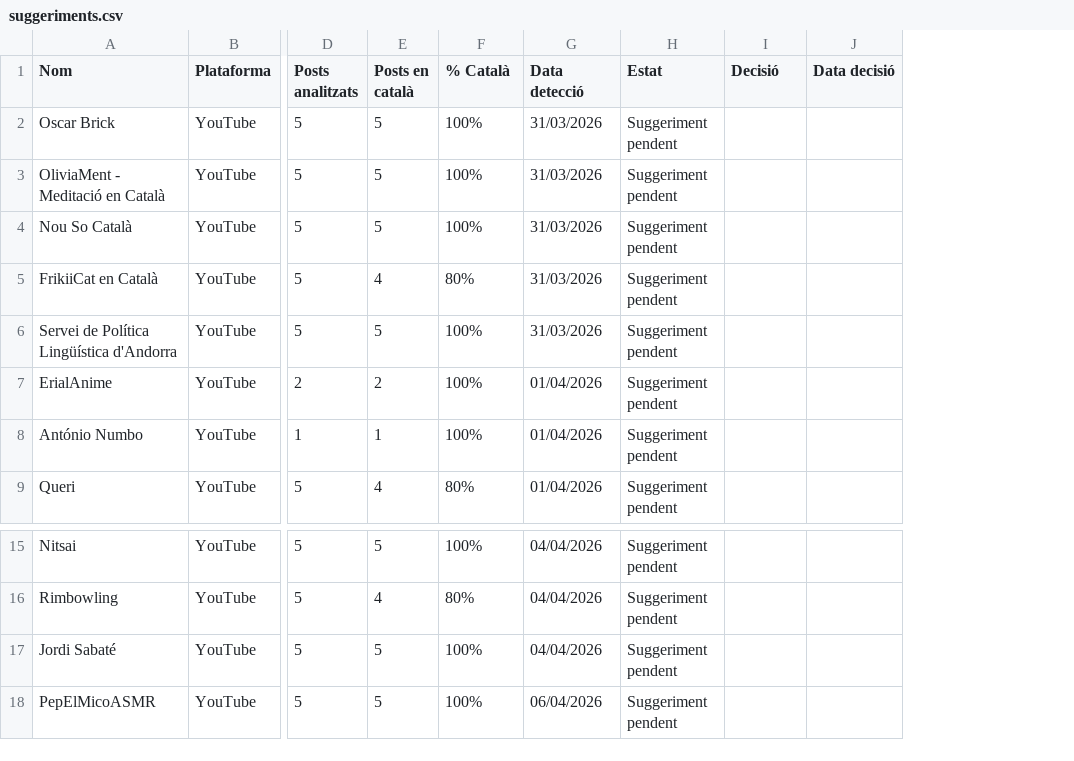
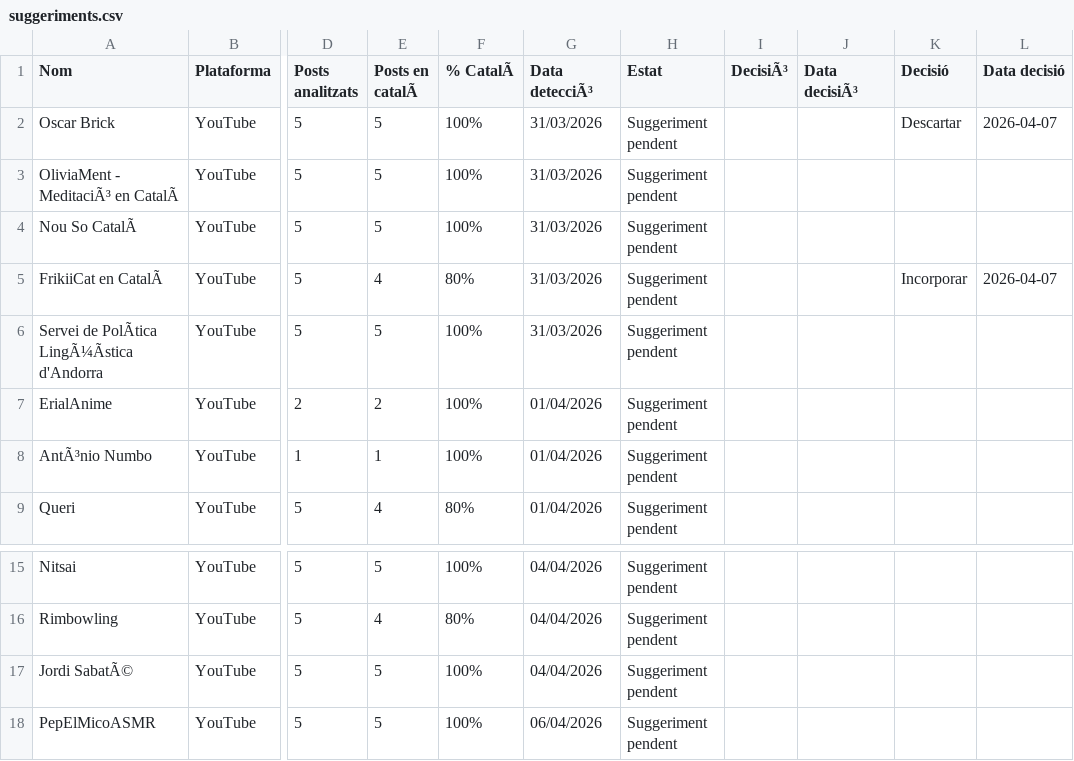
Before and after one commit to gvelez74/llista-recerca, a CSV file: dades/suggeriments.csv, drawn as a sheet; only a part is shown, gaps mark what is left out; addresses are those after the commit; the diff names each change by its address in the sheet, - before the commit and + after, or states it on an @@ line.

Commit message:
Decisions del panell — 2026-04-07

```diff
--- a/dades/suggeriments.csv
+++ b/dades/suggeriments.csv
+column I (DecisiÃ³), empty
+column J (Data decisiÃ³), empty
-E1: Posts en català
+E1: Posts en catalÃ
-F1: % Català
+F1: % CatalÃ
-G1: Data detecció
+G1: Data detecciÃ³
-K2 (Decisió): (empty)
+K2 (Decisió): Descartar
-L2 (Data decisió): (empty)
+L2 (Data decisió): 2026-04-07
-A3 (Nom): OliviaMent - Meditació en Català
+A3 (Nom): OliviaMent - MeditaciÃ³ en CatalÃ
-A4 (Nom): Nou So Català
+A4 (Nom): Nou So CatalÃ
-A5 (Nom): FrikiiCat en Català
+A5 (Nom): FrikiiCat en CatalÃ
-K5 (Decisió): (empty)
+K5 (Decisió): Incorporar
-L5 (Data decisió): (empty)
+L5 (Data decisió): 2026-04-07
-A6 (Nom): Servei de Política Lingüística d'Andorra
+A6 (Nom): Servei de PolÃtica LingÃ¼Ãstica d'Andorra
-A8 (Nom): António Numbo
+A8 (Nom): AntÃ³nio Numbo
-A17 (Nom): Jordi Sabaté
+A17 (Nom): Jordi SabatÃ©
```
